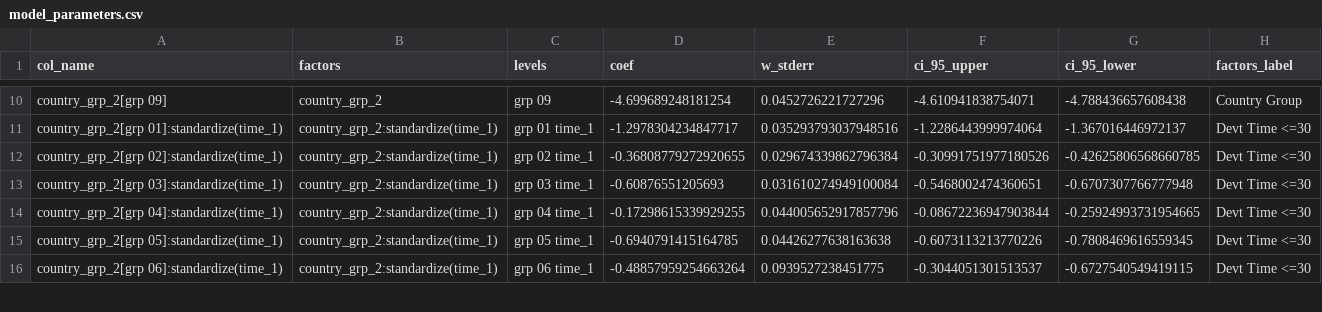
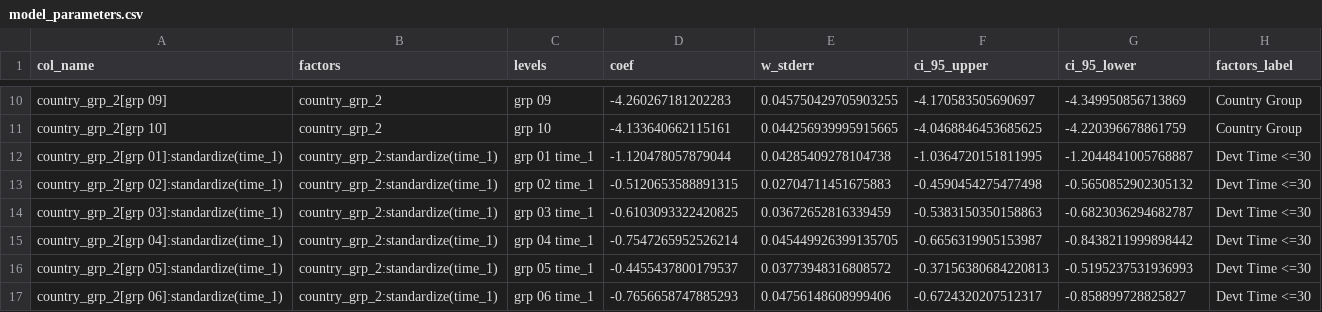
Before and after one commit to chk2817/covid-19-curves, a CSV file: data/model_parameters.csv, drawn as a sheet; only a part is shown, gaps mark what is left out; addresses are those after the commit; the diff covers the shown part only; the diff names each change by its address in the sheet, - before the commit and + after, or states it on an @@ line.

```diff
--- a/data/model_parameters.csv
+++ b/data/model_parameters.csv
-D10 (coef): -4.699689248181254
+D10 (coef): -4.260267181202283
-E10 (w_stderr): 0.0452726221727296
+E10 (w_stderr): 0.045750429705903255
-F10 (ci_95_upper): -4.610941838754071
+F10 (ci_95_upper): -4.170583505690697
-G10 (ci_95_lower): -4.788436657608438
+G10 (ci_95_lower): -4.349950856713869
+row 11: country_grp_2[grp 10] | country_grp_2 | grp 10 | -4.133640662115161 | 0.044256939995915665 | -4.0468846453685625 | -4.220396678861759 | Country Group
-D12 (coef): -1.2978304234847717
+D12 (coef): -1.120478057879044
-E12 (w_stderr): 0.035293793037948516
+E12 (w_stderr): 0.04285409278104738
-F12 (ci_95_upper): -1.2286443999974064
+F12 (ci_95_upper): -1.0364720151811995
-G12 (ci_95_lower): -1.367016446972137
+G12 (ci_95_lower): -1.2044841005768887
-D13 (coef): -0.36808779272920655
+D13 (coef): -0.5120653588891315
-E13 (w_stderr): 0.029674339862796384
+E13 (w_stderr): 0.02704711451675883
-F13 (ci_95_upper): -0.30991751977180526
+F13 (ci_95_upper): -0.4590454275477498
-G13 (ci_95_lower): -0.42625806568660785
+G13 (ci_95_lower): -0.5650852902305132
-D14 (coef): -0.60876551205693
+D14 (coef): -0.6103093322420825
-E14 (w_stderr): 0.031610274949100084
+E14 (w_stderr): 0.03672652816339459
-F14 (ci_95_upper): -0.5468002474360651
+F14 (ci_95_upper): -0.5383150350158863
-G14 (ci_95_lower): -0.6707307766777948
+G14 (ci_95_lower): -0.6823036294682787
-D15 (coef): -0.17298615339929255
+D15 (coef): -0.7547265952526214
-E15 (w_stderr): 0.044005652917857796
+E15 (w_stderr): 0.045449926399135705
-F15 (ci_95_upper): -0.08672236947903844
+F15 (ci_95_upper): -0.6656319905153987
-G15 (ci_95_lower): -0.25924993731954665
+G15 (ci_95_lower): -0.8438211999898442
-D16 (coef): -0.6940791415164785
+D16 (coef): -0.4455437800179537
-E16 (w_stderr): 0.04426277638163638
+E16 (w_stderr): 0.03773948316808572
-F16 (ci_95_upper): -0.6073113213770226
+F16 (ci_95_upper): -0.37156380684220813
-G16 (ci_95_lower): -0.7808469616559345
+G16 (ci_95_lower): -0.5195237531936993
-D17 (coef): -0.48857959254663264
+D17 (coef): -0.7656658747885293
-E17 (w_stderr): 0.0939527238451775
+E17 (w_stderr): 0.04756148608999406
-F17 (ci_95_upper): -0.3044051301513537
+F17 (ci_95_upper): -0.6724320207512317
-G17 (ci_95_lower): -0.6727540549419115
+G17 (ci_95_lower): -0.858899728825827
```
Also changed, not shown: 1 added row and 52 edited cells elsewhere in this file, 1 other file.
